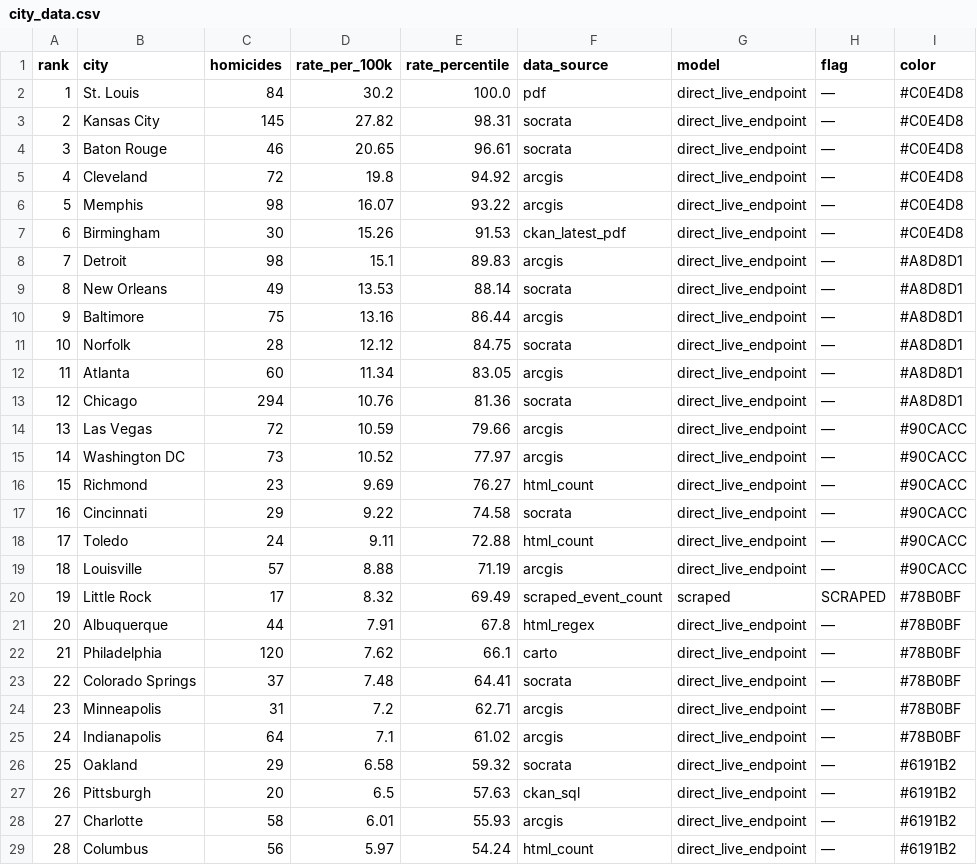
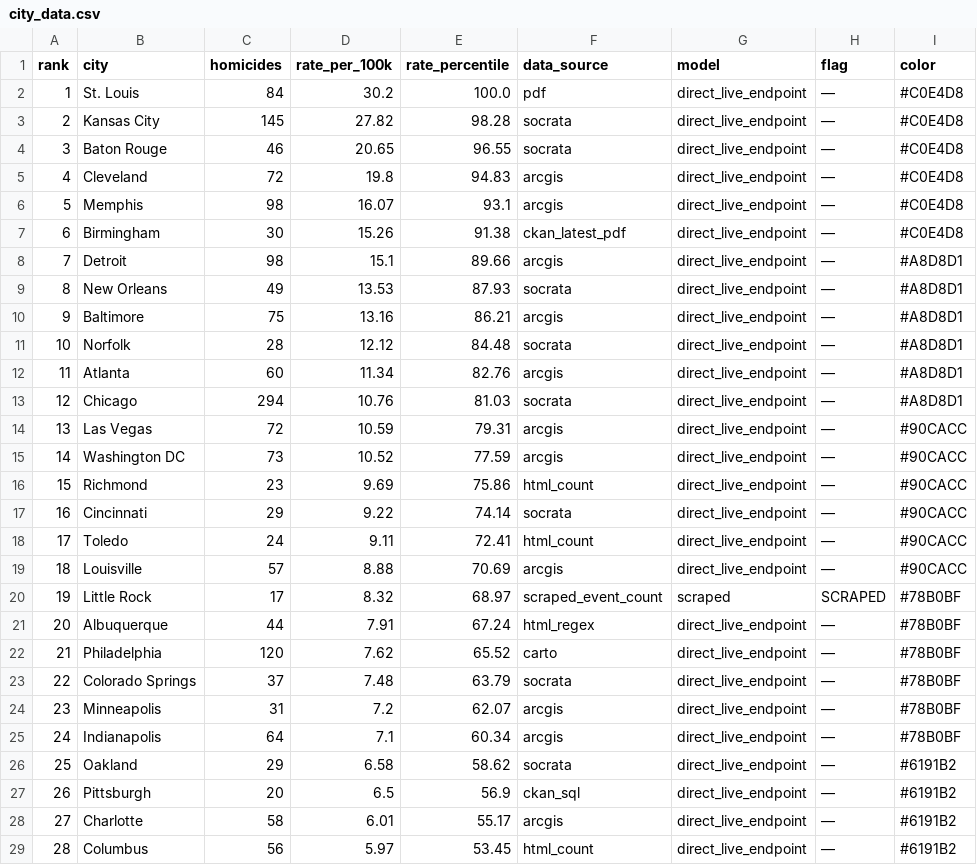
Before and after one commit to ro00archworkall/homicide_tracker, a CSV file: src/data/city_data.csv, drawn as a sheet; only a part is shown; the diff covers the shown part only; the diff names each change by its address in the sheet, - before the commit and + after, or states it on an @@ line.

```diff
--- a/src/data/city_data.csv
+++ b/src/data/city_data.csv
-E3 (rate_percentile): 98.31
+E3 (rate_percentile): 98.28
-E4 (rate_percentile): 96.61
+E4 (rate_percentile): 96.55
-E5 (rate_percentile): 94.92
+E5 (rate_percentile): 94.83
-E6 (rate_percentile): 93.22
+E6 (rate_percentile): 93.1
-E7 (rate_percentile): 91.53
+E7 (rate_percentile): 91.38
-E8 (rate_percentile): 89.83
+E8 (rate_percentile): 89.66
-E9 (rate_percentile): 88.14
+E9 (rate_percentile): 87.93
-E10 (rate_percentile): 86.44
+E10 (rate_percentile): 86.21
-E11 (rate_percentile): 84.75
+E11 (rate_percentile): 84.48
-E12 (rate_percentile): 83.05
+E12 (rate_percentile): 82.76
-E13 (rate_percentile): 81.36
+E13 (rate_percentile): 81.03
-E14 (rate_percentile): 79.66
+E14 (rate_percentile): 79.31
-E15 (rate_percentile): 77.97
+E15 (rate_percentile): 77.59
-E16 (rate_percentile): 76.27
+E16 (rate_percentile): 75.86
-E17 (rate_percentile): 74.58
+E17 (rate_percentile): 74.14
-E18 (rate_percentile): 72.88
+E18 (rate_percentile): 72.41
-E19 (rate_percentile): 71.19
+E19 (rate_percentile): 70.69
-E20 (rate_percentile): 69.49
+E20 (rate_percentile): 68.97
-E21 (rate_percentile): 67.8
+E21 (rate_percentile): 67.24
-E22 (rate_percentile): 66.1
+E22 (rate_percentile): 65.52
-E23 (rate_percentile): 64.41
+E23 (rate_percentile): 63.79
-E24 (rate_percentile): 62.71
+E24 (rate_percentile): 62.07
-E25 (rate_percentile): 61.02
+E25 (rate_percentile): 60.34
-E26 (rate_percentile): 59.32
+E26 (rate_percentile): 58.62
-E27 (rate_percentile): 57.63
+E27 (rate_percentile): 56.9
-E28 (rate_percentile): 55.93
+E28 (rate_percentile): 55.17
-E29 (rate_percentile): 54.24
+E29 (rate_percentile): 53.45
```
Also changed, not shown: 1 added row, 2 removed rows, 26 edited cells and row numbers in column A elsewhere in this file, 1 other file.
